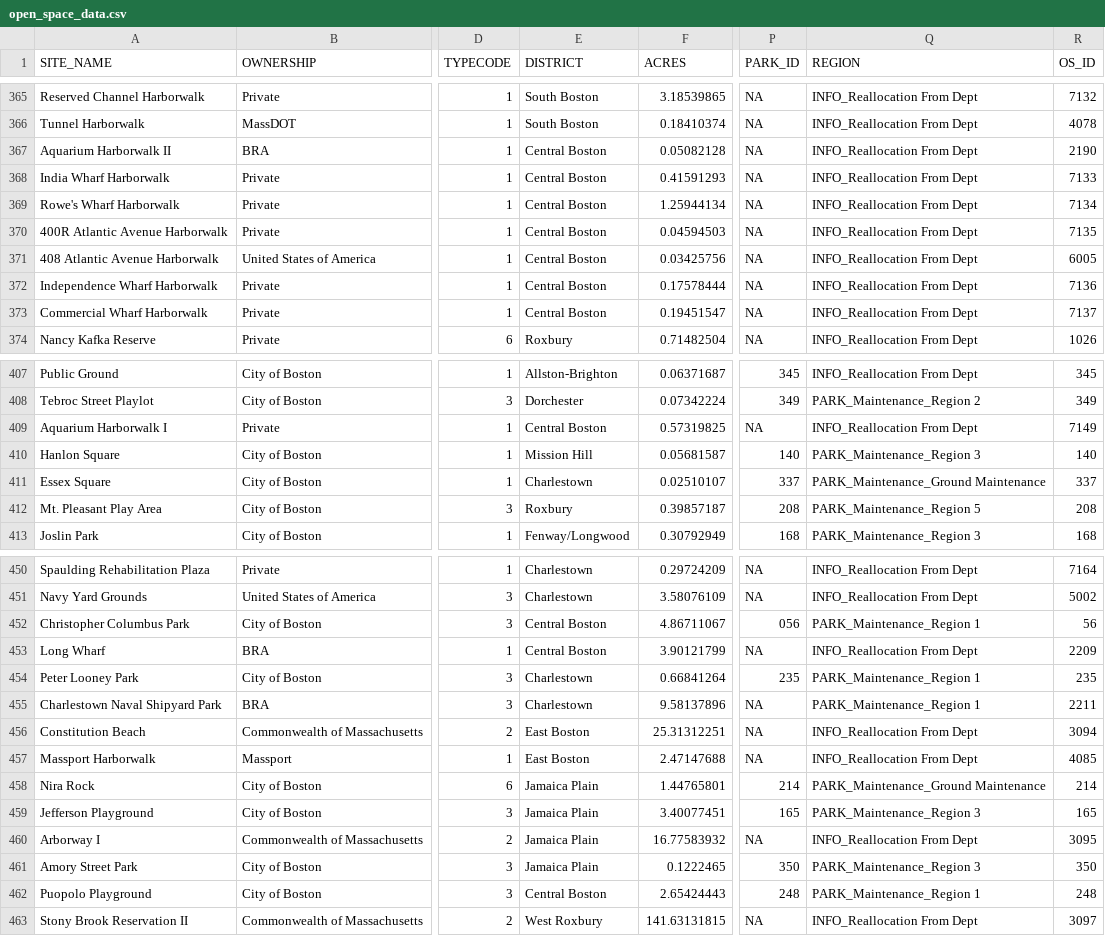
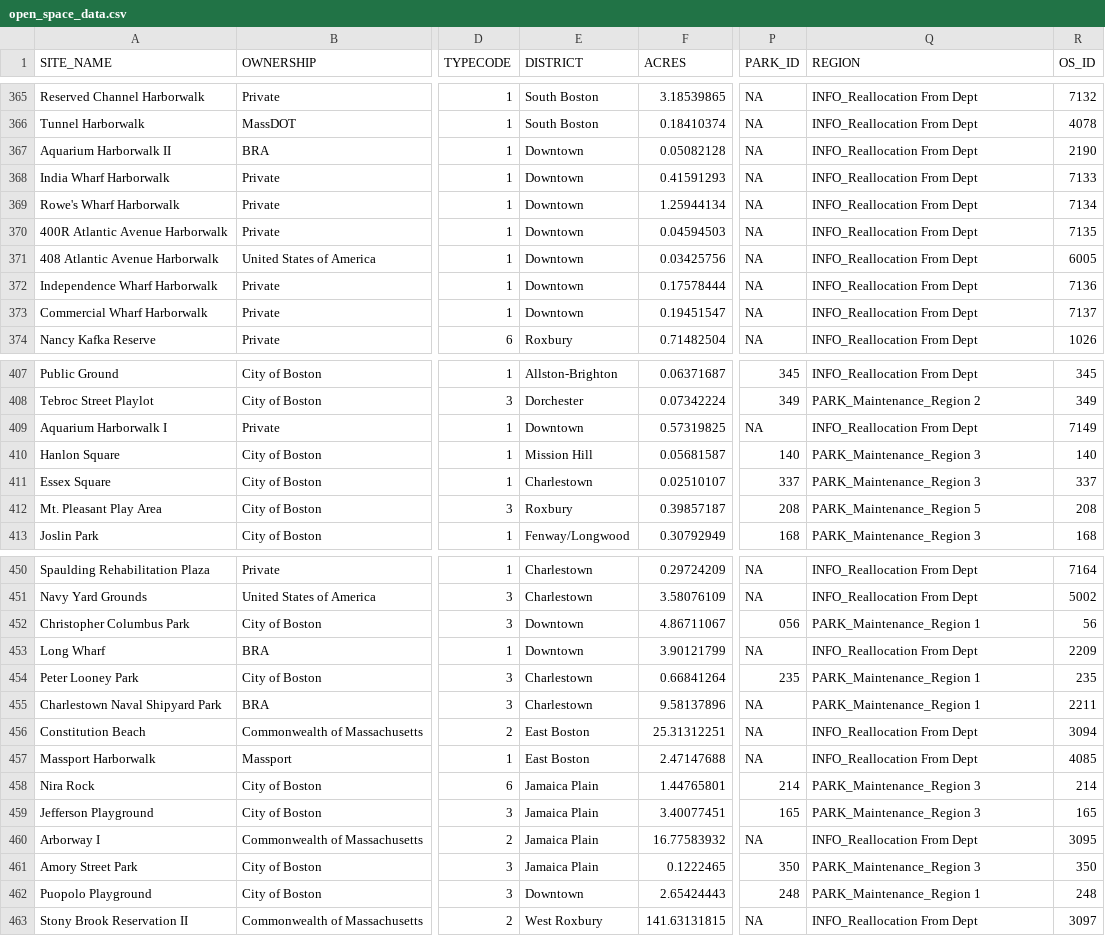
Before and after one commit to marywrandolph/datajour, a CSV file: data/open_space_data.csv, drawn as a sheet; only a part is shown, gaps mark what is left out; the diff covers the shown part only; the diff names each change by its address in the sheet, - before the commit and + after, or states it on an @@ line.

```diff
--- a/data/open_space_data.csv
+++ b/data/open_space_data.csv
-E367:E373 (DISTRICT): Central Boston
+E367:E373 (DISTRICT): Downtown
-E409 (DISTRICT): Central Boston
+E409 (DISTRICT): Downtown
-Q411 (REGION): PARK_Maintenance_Ground Maintenance
+Q411 (REGION): PARK_Maintenance_Region 3
-E452:E453 (DISTRICT): Central Boston
+E452:E453 (DISTRICT): Downtown
-Q458 (REGION): PARK_Maintenance_Ground Maintenance
+Q458 (REGION): PARK_Maintenance_Region 3
-E462 (DISTRICT): Central Boston
+E462 (DISTRICT): Downtown
```
Also changed, not shown: 58 edited cells elsewhere in this file, data/neighborhood_pops.csv, 6 other files.
